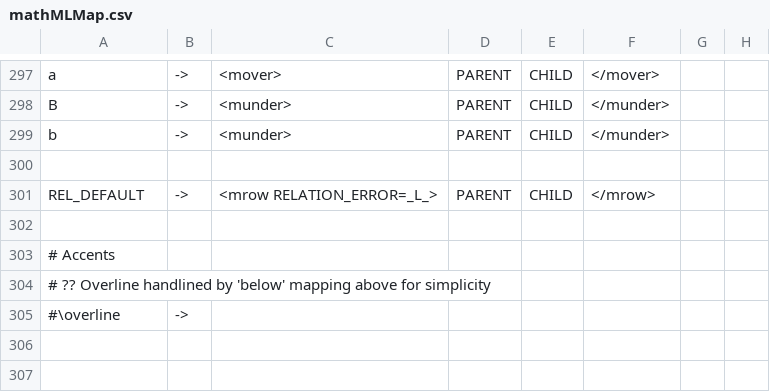
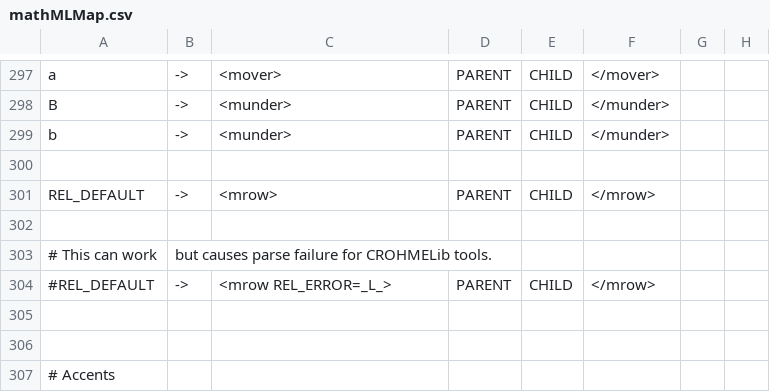
Before and after one commit to michaelyin/lgeval, a CSV file: translate/mathMLMap.csv, drawn as a sheet; only a part is shown, gaps mark what is left out; the shorter side is filled out with more unchanged rows; addresses are those after the commit; the diff names each change by its address in the sheet, - before the commit and + after, or states it on an @@ line.

Commit message:
Added default mappings for unknown symbols and relationships.

```diff
--- a/translate/mathMLMap.csv
+++ b/translate/mathMLMap.csv
+row 301: REL_DEFAULT | -> | <mrow> | PARENT | CHILD | </mrow>
+row 302: (empty)
+row 303: # This can work | but causes parse failure for CROHMELib tools.
@@ column A renumbered in row 304 @@
-C304: <mrow RELATION_ERROR=_L_>
+C304: <mrow REL_ERROR=_L_>
+row 305: (empty)
```
Also changed, not shown: 1 other file.
